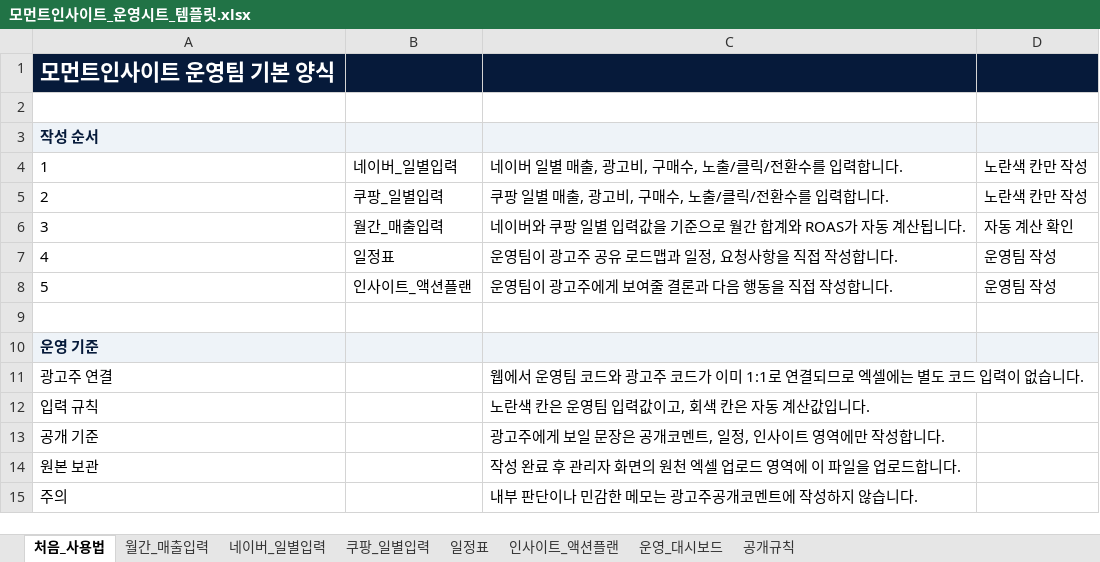
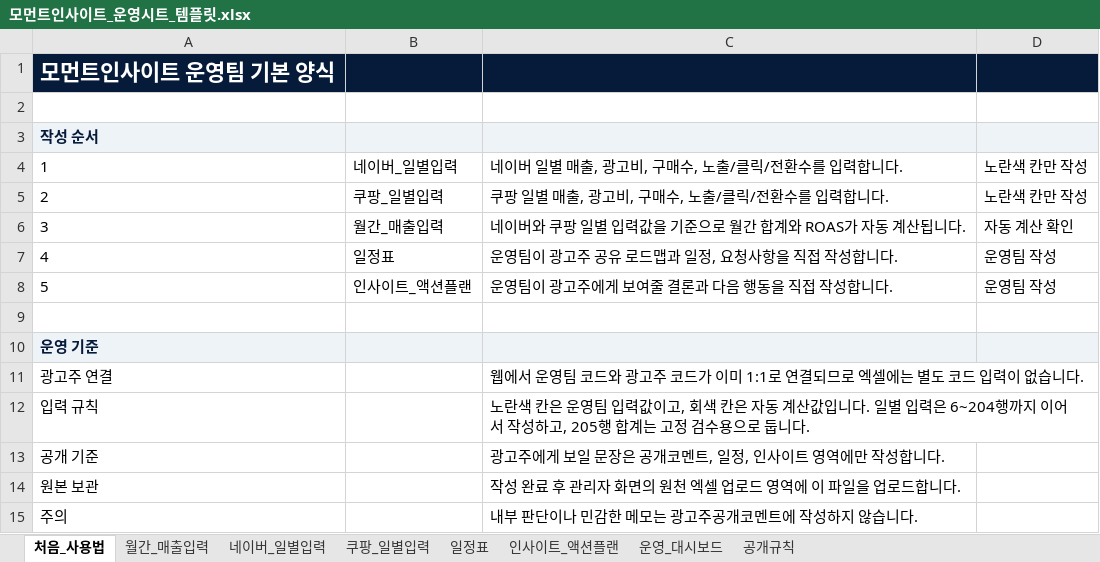
Before and after one commit to dkdleld91-prog/momentinsight, an Excel workbook: 03_운영시트_템플릿/모먼트인사이트_운영시트_템플릿.xlsx, sheet 처음_사용법, drawn as a sheet; values as stored, in another font and other column widths than the file's, no borders; the diff names each change by its address in the sheet, - before the commit and + after, or states it on an @@ line.

```diff
--- a/03_운영시트_템플릿/모먼트인사이트_운영시트_템플릿.xlsx (sheet 처음_사용법)
+++ b/03_운영시트_템플릿/모먼트인사이트_운영시트_템플릿.xlsx (sheet 처음_사용법)
-C12: …입니다.
+C12: …입니다. 일별 입력은 6~204행까지 이어서 작성하고, 205행 합계는 고정 검수용으로 둡니다.
```
Also changed, not shown: sheet 쿠팡_일별입력, sheet 네이버_일별입력, formulas that keep their value, public/downloads/moment-insight-operation-sheet-template.xlsx, 12 other files.
